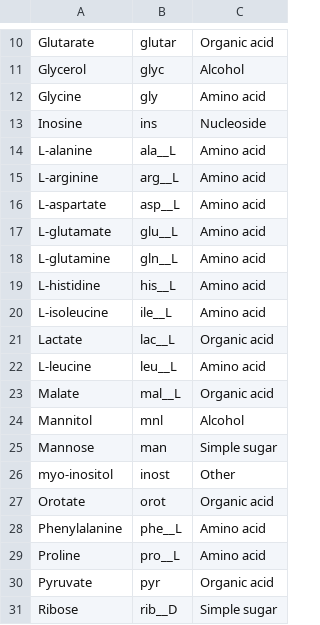
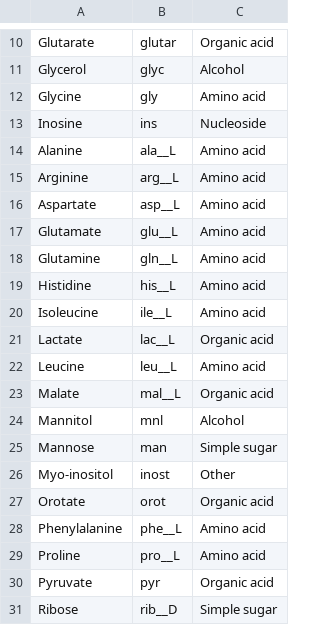
Before and after one commit to sulheim/coexistence, a CSV file: data/1_growth_phenotyping/selected_carbon_sources.csv, drawn as a sheet; only a part is shown, gaps mark what is left out.

```diff
--- a/data/1_growth_phenotyping/selected_carbon_sources.csv
+++ b/data/1_growth_phenotyping/selected_carbon_sources.csv
@@ -13,11 +13,11 @@ Glycine,gly,Amino acid
 Inosine,ins,Nucleoside
-L-alanine,ala__L,Amino acid
-L-arginine,arg__L,Amino acid
-L-aspartate,asp__L,Amino acid
-L-glutamate,glu__L,Amino acid
-L-glutamine,gln__L,Amino acid
-L-histidine,his__L,Amino acid
-L-isoleucine,ile__L,Amino acid
+Alanine,ala__L,Amino acid
+Arginine,arg__L,Amino acid
+Aspartate,asp__L,Amino acid
+Glutamate,glu__L,Amino acid
+Glutamine,gln__L,Amino acid
+Histidine,his__L,Amino acid
+Isoleucine,ile__L,Amino acid
 Lactate,lac__L,Organic acid
-L-leucine,leu__L,Amino acid
+Leucine,leu__L,Amino acid
 Malate,mal__L,Organic acid
@@ -25,3 +25,3 @@ Mannitol,mnl,Alcohol
 Mannose,man,Simple sugar
-myo-inositol,inost,Other
+Myo-inositol,inost,Other
 Orotate,orot,Organic acid
```
Also changed, not shown: data/1_growth_phenotyping/fitted_growth_parameters.csv, data/1_growth_phenotyping/growth_no_growth_p_value.csv, 9 other files.
